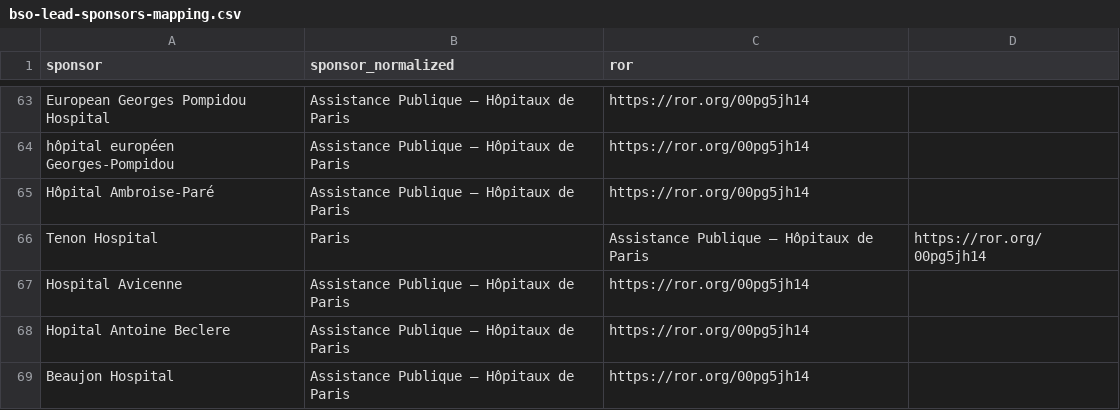
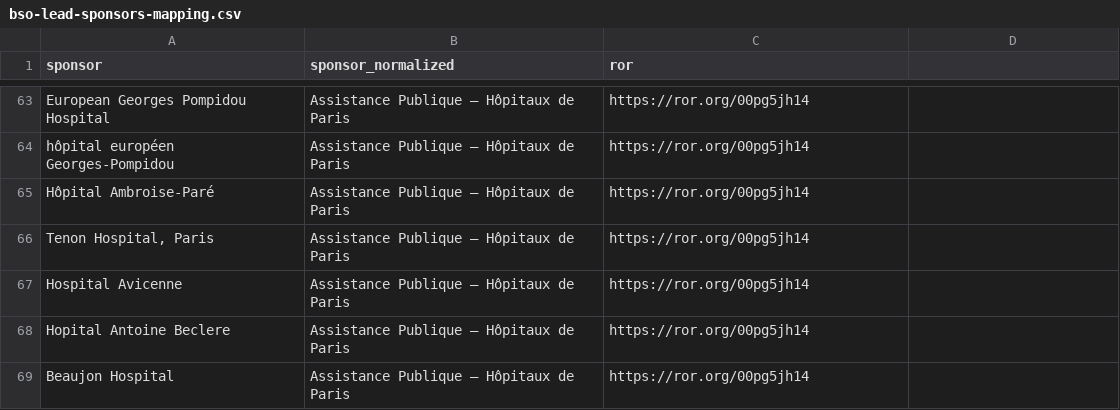
Before and after one commit to dataesr/bso-clinical-trials, a CSV file: bsoclinicaltrials/server/main/bso-lead-sponsors-mapping.csv, drawn as a sheet; only a part is shown, gaps mark what is left out.

Commit message:
fix(lead-sponsors): Update lead sponsors /2

```diff
--- a/bsoclinicaltrials/server/main/bso-lead-sponsors-mapping.csv
+++ b/bsoclinicaltrials/server/main/bso-lead-sponsors-mapping.csv
@@ -65,3 +65,3 @@ hôpital européen Georges-Pompidou,Assistance Publique – Hôpitaux de Paris,h
 Hôpital Ambroise-Paré,Assistance Publique – Hôpitaux de Paris,https://ror.org/00pg5jh14
-Tenon Hospital, Paris,Assistance Publique – Hôpitaux de Paris,https://ror.org/00pg5jh14
+"Tenon Hospital, Paris",Assistance Publique – Hôpitaux de Paris,https://ror.org/00pg5jh14
 Hospital Avicenne,Assistance Publique – Hôpitaux de Paris,https://ror.org/00pg5jh14
```
